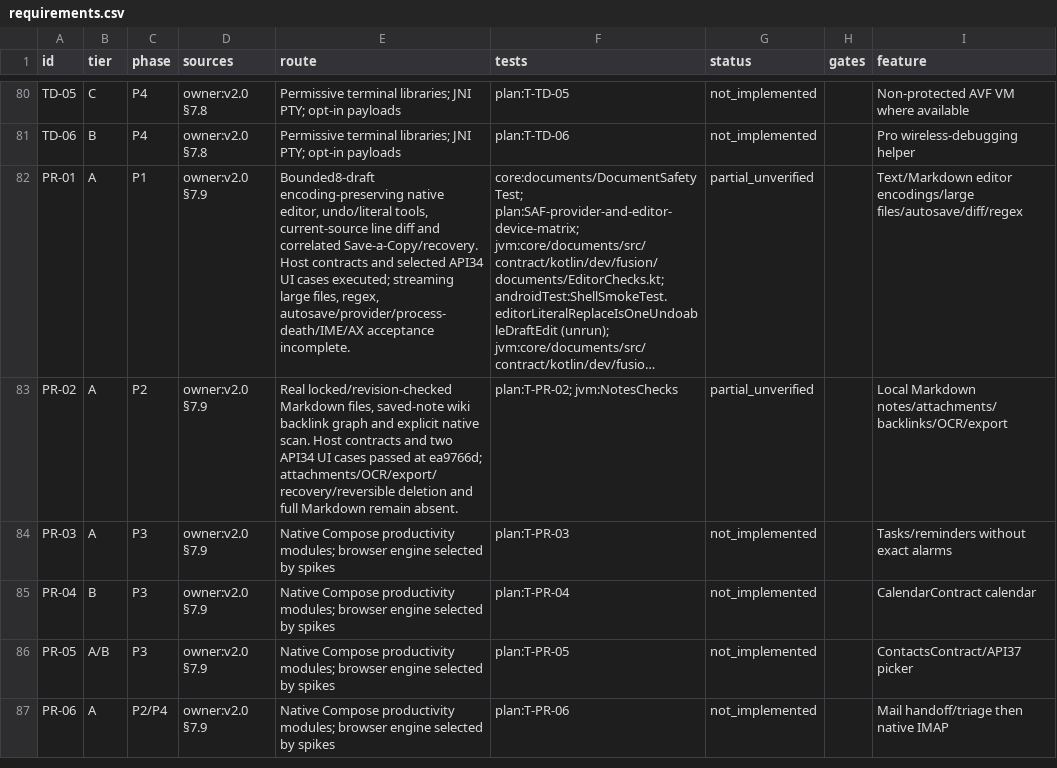
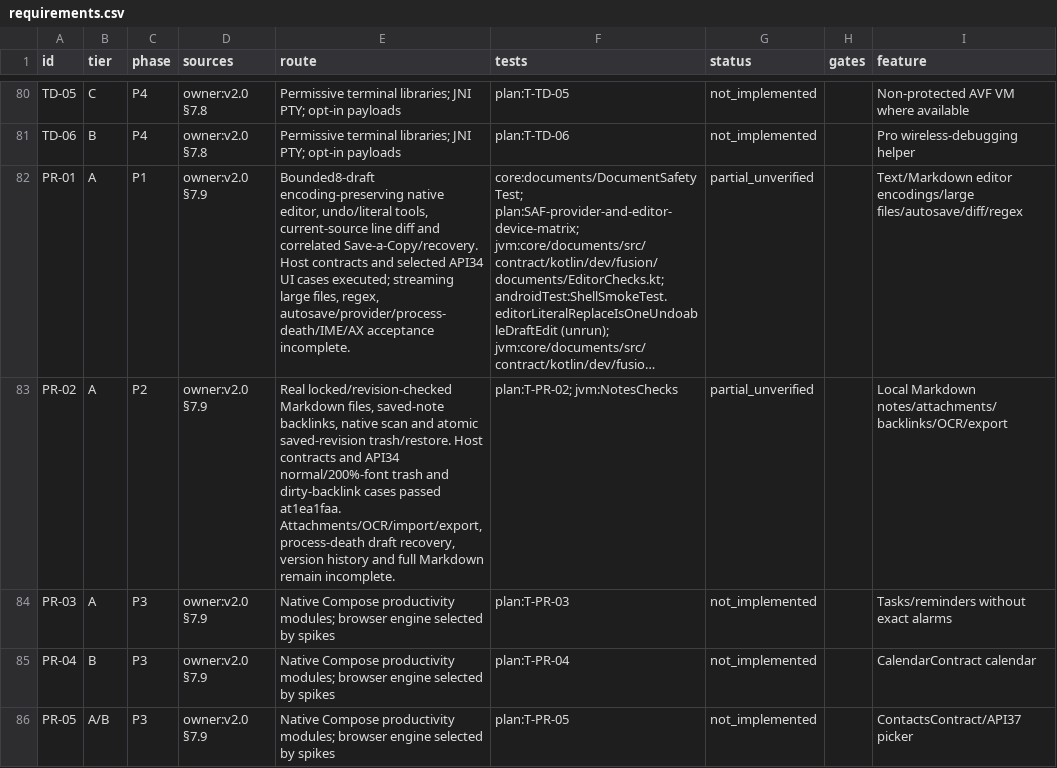
Before and after one commit to jyvplay/OSB, a CSV file: android/requirements.csv, drawn as a sheet; only a part is shown, gaps mark what is left out; the shorter side is filled out with more unchanged rows; long unchanged cells end in …; the diff names each change by its address in the sheet, - before the commit and + after, or states it on an @@ line.

Commit message:
Record 29 passing native cases and publish R11B testability and residual gaps
Co-authored-by: arena-agent <297053741+arena-agent@users.noreply.github.com>

```diff
--- a/android/requirements.csv
+++ b/android/requirements.csv
-E83 (route): …files, saved-note wiki backlink graph and explicit native scan. Host contracts and two API34 UI cases passed at ea9766d; attachments/OCR/export/recovery/reversible deletion and full Markdown remain absent.
+E83 (route): …files, saved-note backlinks, native scan and atomic saved-revision trash/restore. Host contracts and API34 normal/200%-font trash and dirty-backlink cases passed at1ea1faa. Attachments/OCR/import/export, process-death draft recovery, version history and full Markdown remain incomplete.
```
Also changed, not shown: 17 other files.
